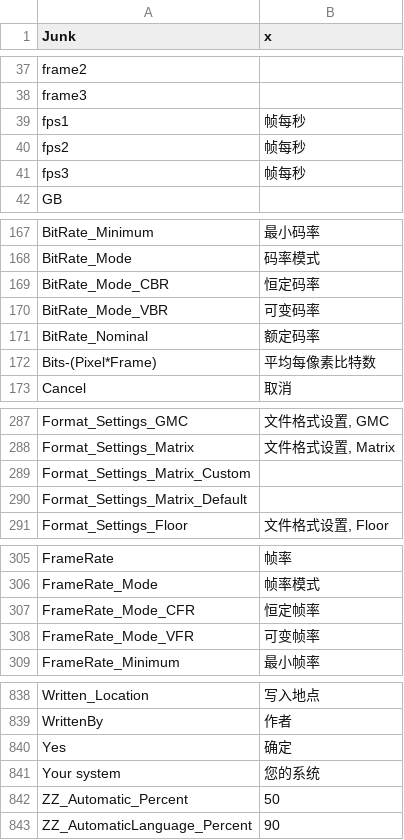
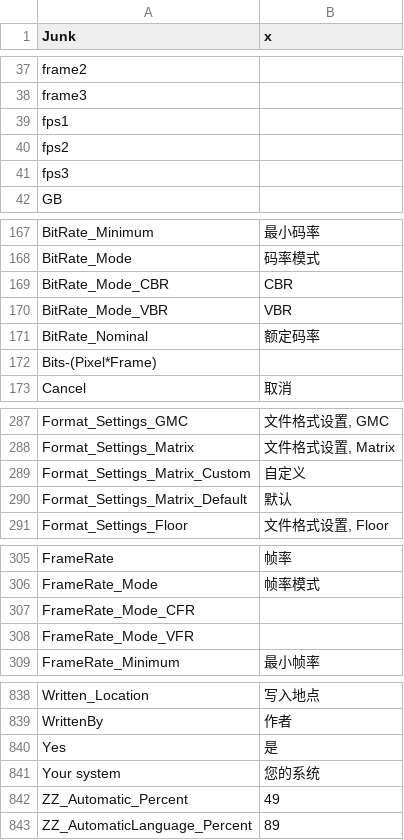
Before and after one commit to mediatest/mediatest, a CSV file: Source/Ressource/Plugin/Language/zh-CN.csv, drawn as a sheet; only a part is shown, gaps mark what is left out; the diff covers the shown part only.

```diff
--- a/Source/Ressource/Plugin/Language/zh-CN.csv
+++ b/Source/Ressource/Plugin/Language/zh-CN.csv
@@ -38,5 +38,5 @@
  frame3
- fps1;帧每秒
- fps2;帧每秒
- fps3;帧每秒
+ fps1
+ fps2
+ fps3
  GB
@@ -168,6 +168,6 @@ BitRate_Minimum;最小码率
 BitRate_Mode;码率模式
-BitRate_Mode_CBR;恒定码率
-BitRate_Mode_VBR;可变码率
+BitRate_Mode_CBR;CBR
+BitRate_Mode_VBR;VBR
 BitRate_Nominal;额定码率
-Bits-(Pixel*Frame);平均每像素比特数
+Bits-(Pixel*Frame)
 Cancel;取消
@@ -288,4 +288,4 @@ Format_Settings_GMC;文件格式设置, GMC
 Format_Settings_Matrix;文件格式设置, Matrix
-Format_Settings_Matrix_Custom
-Format_Settings_Matrix_Default
+Format_Settings_Matrix_Custom;自定义
+Format_Settings_Matrix_Default;默认
 Format_Settings_Floor;文件格式设置, Floor
@@ -306,4 +306,4 @@ FrameRate;帧率
 FrameRate_Mode;帧率模式
-FrameRate_Mode_CFR;恒定帧率
-FrameRate_Mode_VFR;可变帧率
+FrameRate_Mode_CFR
+FrameRate_Mode_VFR
 FrameRate_Minimum;最小帧率
@@ -839,5 +839,5 @@ Written_Location;写入地点
 WrittenBy;作者
-Yes;确定
+Yes;是
 Your system;您的系统
-ZZ_Automatic_Percent;50
-ZZ_AutomaticLanguage_Percent;90
+ZZ_Automatic_Percent;49
+ZZ_AutomaticLanguage_Percent;89
```
Also changed, not shown: 3 edited cells elsewhere in this file, Source/Ressource/Language.csv.
